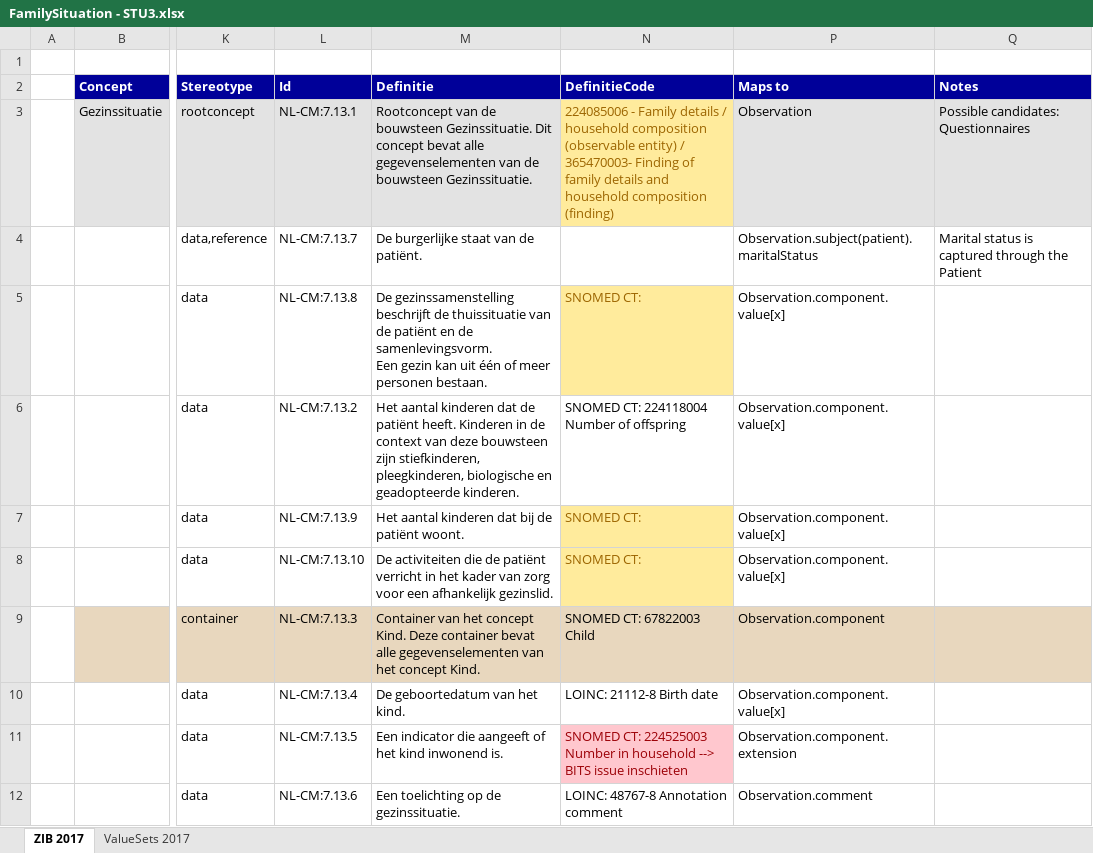
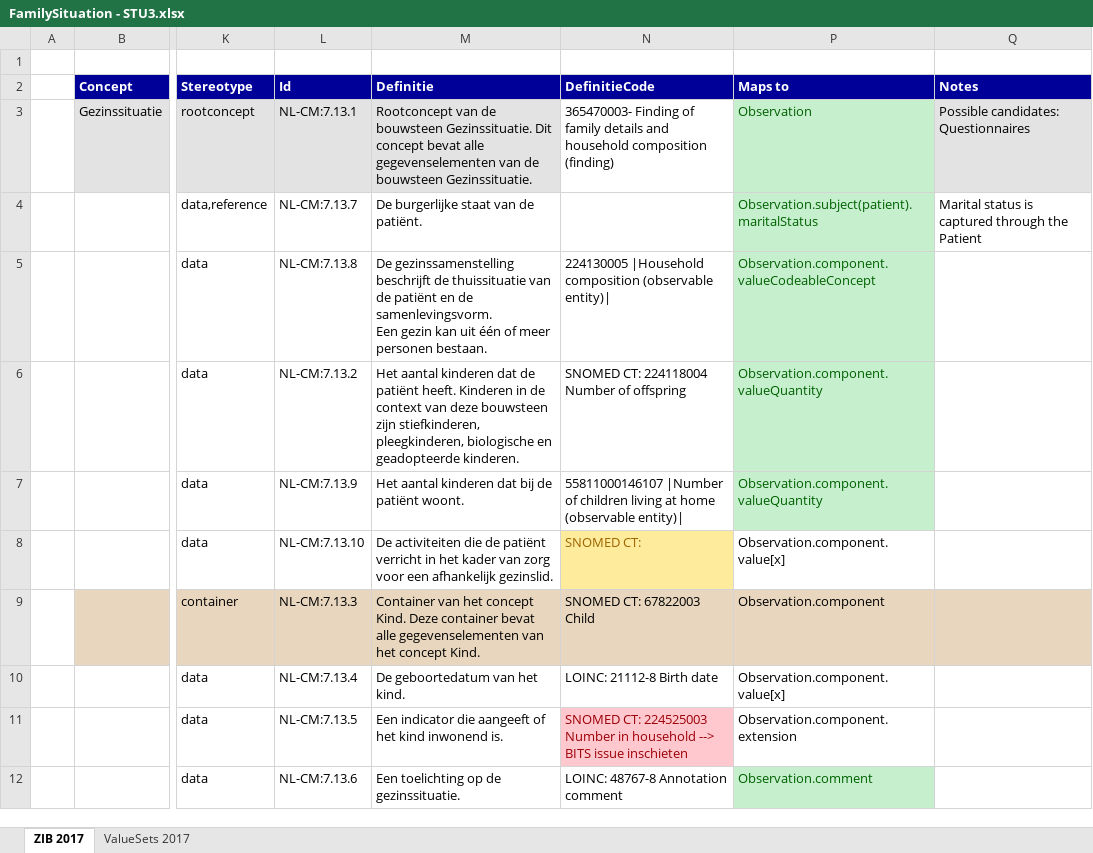
Before and after one commit to Nictiz/Nictiz-STU3-Zib2017, an Excel workbook: Mappings/FamilySituation - STU3.xlsx, sheet ZIB 2017, drawn as a sheet; only a part is shown, gaps mark what is left out; values as stored, in another font and other column widths than the file's, no borders; the diff names each change by its address in the sheet, - before the commit and + after, or states it on an @@ line.

Commit message:
finished FamilySituation, updated respective mapping xlsx

```diff
--- a/Mappings/FamilySituation - STU3.xlsx (sheet ZIB 2017)
+++ b/Mappings/FamilySituation - STU3.xlsx (sheet ZIB 2017)
-N3 (DefinitieCode): 224085006 - Family details / household composition (observable entity) / 365470003- Finding…
+N3 (DefinitieCode): 365470003- Finding…
@@ N3 fill: #FFEB9C → none, text colour: #9C6500 → black @@
-P3:P7 text colour: black
+P3:P7 text colour: #006100
-P3 fill: #E3E3E3
+P3 fill: #C6EFCE
-P4:P7 fill: none
+P4:P7 fill: #C6EFCE
-N5 (DefinitieCode): SNOMED CT:
+N5 (DefinitieCode): 224130005 |Household composition (observable entity)|
@@ N5 fill: #FFEB9C → none, text colour: #9C6500 → black @@
-P5 (Maps to): Observation.component.value[x]
+P5 (Maps to): Observation.component.valueCodeableConcept
-P6:P7 (Maps to): Observation.component.value[x]
+P6:P7 (Maps to): Observation.component.valueQuantity
-N7 (DefinitieCode): SNOMED CT:
+N7 (DefinitieCode): 55811000146107 |Number of children living at home (observable entity)|
@@ N7 fill: #FFEB9C → none, text colour: #9C6500 → black @@
@@ P12 fill: none → #C6EFCE, text colour: black → #006100 @@
```
Also changed, not shown: 2 other files.
